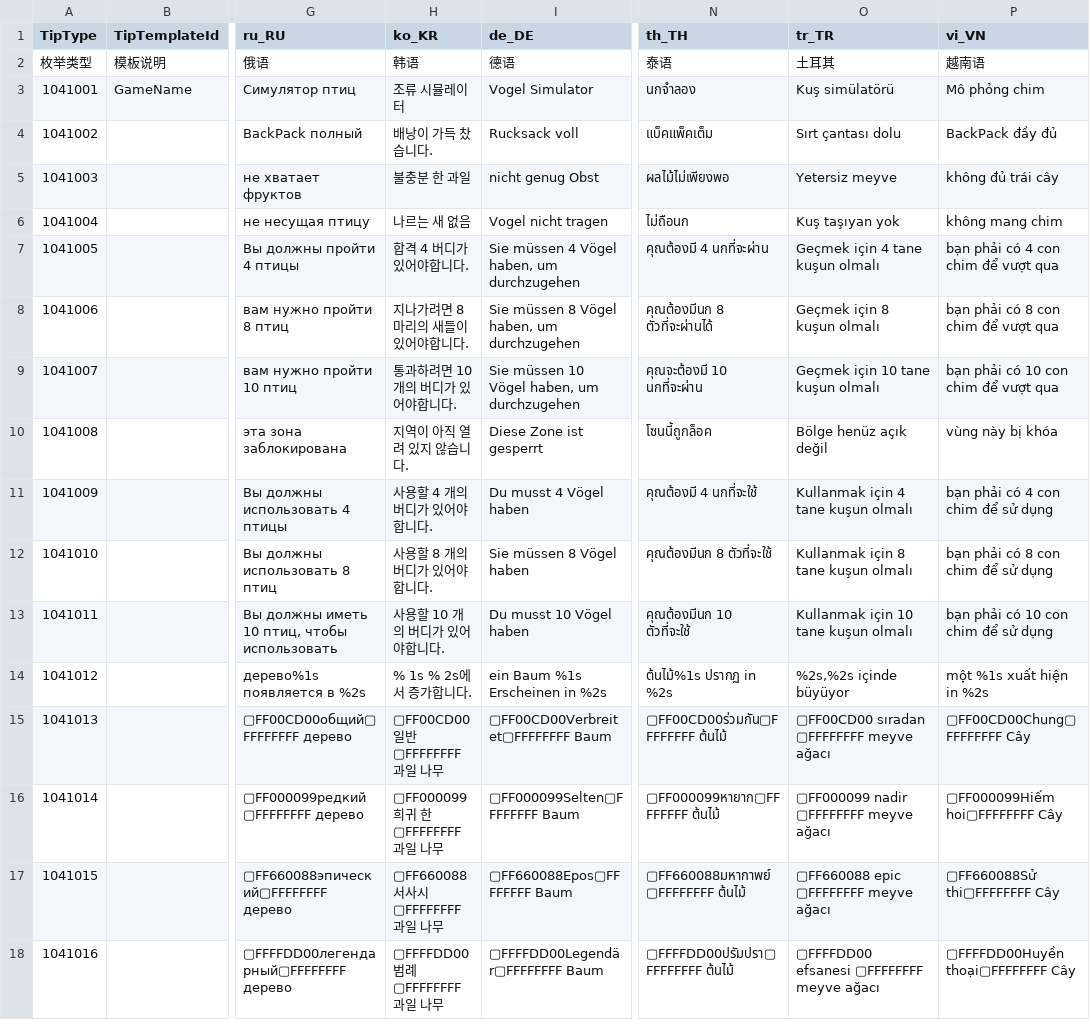
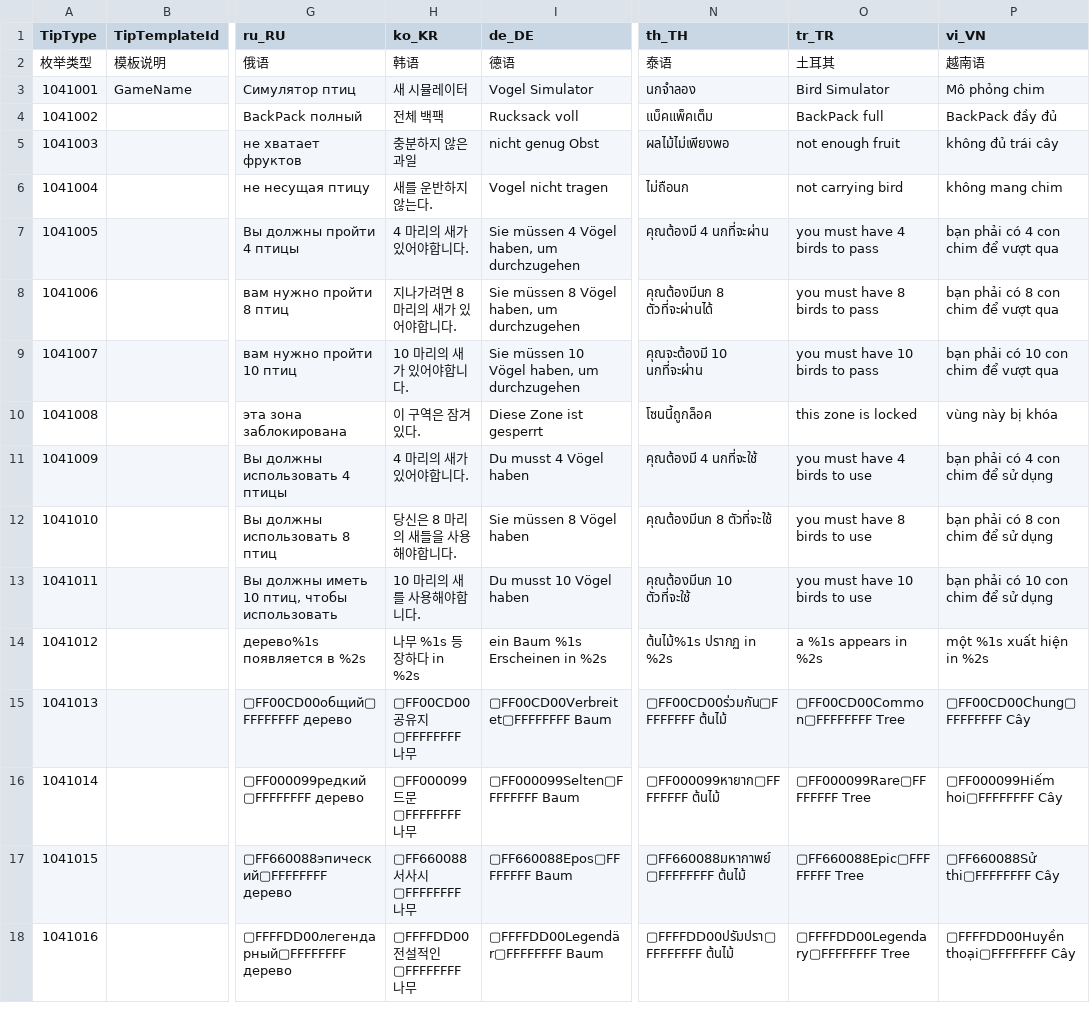
Before and after one commit to heliaoyuan10086/Game, a CSV file: Bird/GameTip/g1041.csv, drawn as a sheet; only a part is shown, gaps mark what is left out; the diff covers the shown part only; the diff names each change by its address in the sheet, - before the commit and + after, or states it on an @@ line.

```diff
--- a/Bird/GameTip/g1041.csv
+++ b/Bird/GameTip/g1041.csv
-H3 (ko_KR): 조류 시뮬레이터
+H3 (ko_KR): 새 시뮬레이터
-O3 (tr_TR): Kuş simülatörü
+O3 (tr_TR): Bird Simulator
-H4 (ko_KR): 배낭이 가득 찼습니다.
+H4 (ko_KR): 전체 백팩
-O4 (tr_TR): Sırt çantası dolu
+O4 (tr_TR): BackPack full
-H5 (ko_KR): 불충분 한 과일
+H5 (ko_KR): 충분하지 않은 과일
-O5 (tr_TR): Yetersiz meyve
+O5 (tr_TR): not enough fruit
-H6 (ko_KR): 나르는 새 없음
+H6 (ko_KR): 새를 운반하지 않는다.
-O6 (tr_TR): Kuş taşıyan yok
+O6 (tr_TR): not carrying bird
-H7 (ko_KR): 합격 4 버디가 있어야합니다.
+H7 (ko_KR): 4 마리의 새가 있어야합니다.
-O7 (tr_TR): Geçmek için 4 tane kuşun olmalı
+O7 (tr_TR): you must have 4 birds to pass
-H8 (ko_KR): 지나가려면 8 마리의 새들이 있어야합니다.
+H8 (ko_KR): 지나가려면 8 마리의 새가 있어야합니다.
-O8 (tr_TR): Geçmek için 8 kuşun olmalı
+O8 (tr_TR): you must have 8 birds to pass
-H9 (ko_KR): 통과하려면 10 개의 버디가 있어야합니다.
+H9 (ko_KR): 10 마리의 새가 있어야합니다.
-O9 (tr_TR): Geçmek için 10 tane kuşun olmalı
+O9 (tr_TR): you must have 10 birds to pass
-H10 (ko_KR): 지역이 아직 열려 있지 않습니다.
+H10 (ko_KR): 이 구역은 잠겨있다.
-O10 (tr_TR): Bölge henüz açık değil
+O10 (tr_TR): this zone is locked
-H11 (ko_KR): 사용할 4 개의 버디가 있어야합니다.
+H11 (ko_KR): 4 마리의 새가 있어야합니다.
-O11 (tr_TR): Kullanmak için 4 tane kuşun olmalı
+O11 (tr_TR): you must have 4 birds to use
-H12 (ko_KR): 사용할 8 개의 버디가 있어야합니다.
+H12 (ko_KR): 당신은 8 마리의 새들을 사용해야합니다.
-O12 (tr_TR): Kullanmak için 8 tane kuşun olmalı
+O12 (tr_TR): you must have 8 birds to use
-H13 (ko_KR): 사용할 10 개의 버디가 있어야합니다.
+H13 (ko_KR): 10 마리의 새를 사용해야합니다.
-O13 (tr_TR): Kullanmak için 10 tane kuşun olmalı
+O13 (tr_TR): you must have 10 birds to use
-H14 (ko_KR): % 1s % 2s에서 증가합니다.
+H14 (ko_KR): 나무 %1s 등장하다 in %2s
-O14 (tr_TR): %2s,%2s içinde büyüyor
+O14 (tr_TR): a %1s appears in %2s
-H15 (ko_KR): ▢FF00CD00 일반 ▢FFFFFFFF 과일 나무
+H15 (ko_KR): ▢FF00CD00공유지▢FFFFFFFF 나무
-O15 (tr_TR): ▢FF00CD00 sıradan ▢FFFFFFFF meyve ağacı
+O15 (tr_TR): ▢FF00CD00Common▢FFFFFFFF Tree
-H16 (ko_KR): ▢FF000099 희귀 한 ▢FFFFFFFF 과일 나무
+H16 (ko_KR): ▢FF000099드문▢FFFFFFFF 나무
-O16 (tr_TR): ▢FF000099 nadir ▢FFFFFFFF meyve ağacı
+O16 (tr_TR): ▢FF000099Rare▢FFFFFFFF Tree
-H17 (ko_KR): ▢FF660088 서사시 ▢FFFFFFFF 과일 나무
+H17 (ko_KR): ▢FF660088서사시▢FFFFFFFF 나무
-O17 (tr_TR): ▢FF660088 epic ▢FFFFFFFF meyve ağacı
+O17 (tr_TR): ▢FF660088Epic▢FFFFFFFF Tree
-H18 (ko_KR): ▢FFFFDD00 범례 ▢FFFFFFFF 과일 나무
+H18 (ko_KR): ▢FFFFDD00전설적인▢FFFFFFFF 나무
-O18 (tr_TR): ▢FFFFDD00 efsanesi ▢FFFFFFFF meyve ağacı
+O18 (tr_TR): ▢FFFFDD00Legendary▢FFFFFFFF Tree
```
Also changed, not shown: 21 edited cells elsewhere in this file, 18 other files.
